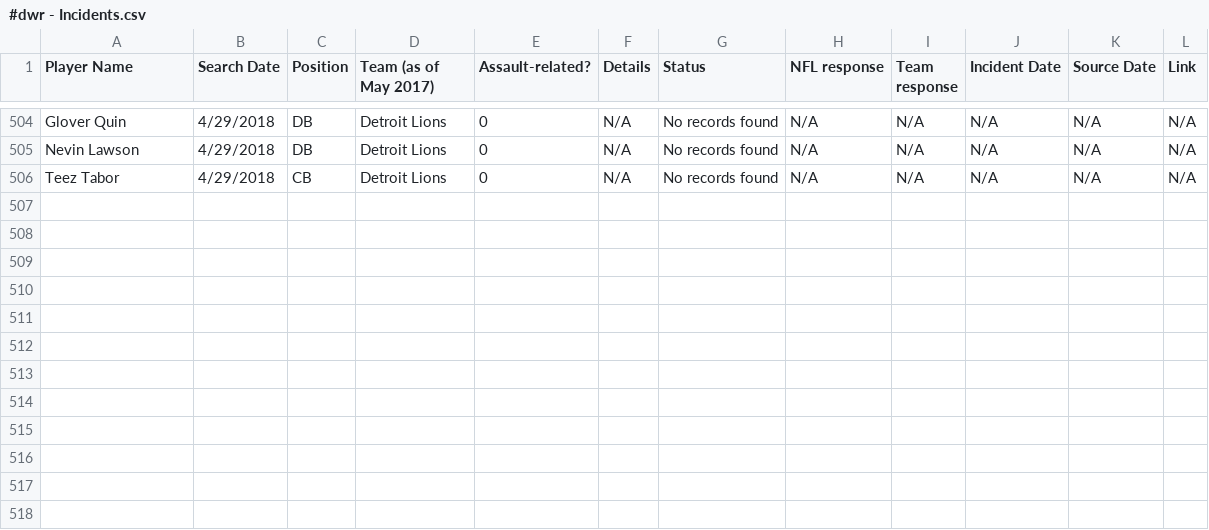
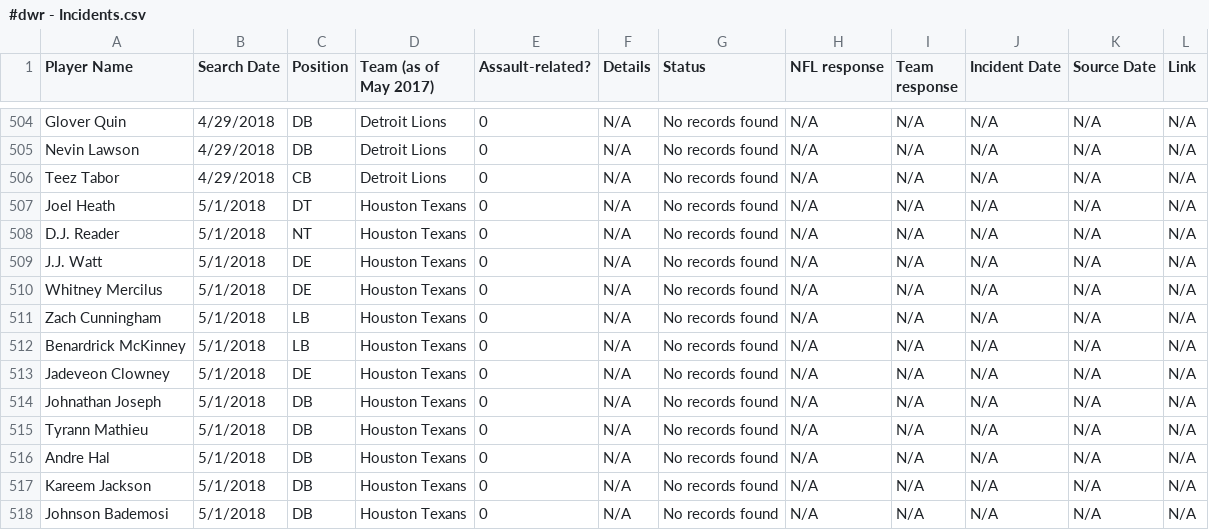
Before and after one commit to conservasian/draftwithrespectRepo, a CSV file: #dwr - Incidents.csv, drawn as a sheet; only a part is shown, gaps mark what is left out.

Commit message:
houston texans defense

```diff
--- a/#dwr - Incidents.csv
+++ b/#dwr - Incidents.csv
@@ -506 +506,13 @@ Nevin Lawson,4/29/2018,DB,Detroit Lions,0,N/A,No records found,N/A,N/A,N/A,N/A,N
 Teez Tabor,4/29/2018,CB,Detroit Lions,0,N/A,No records found,N/A,N/A,N/A,N/A,N/A
+Joel Heath,5/1/2018,DT,Houston Texans,0,N/A,No records found,N/A,N/A,N/A,N/A,N/A
+D.J. Reader,5/1/2018,NT,Houston Texans,0,N/A,No records found,N/A,N/A,N/A,N/A,N/A
+J.J. Watt,5/1/2018,DE,Houston Texans,0,N/A,No records found,N/A,N/A,N/A,N/A,N/A
+Whitney Mercilus,5/1/2018,DE,Houston Texans,0,N/A,No records found,N/A,N/A,N/A,N/A,N/A
+Zach Cunningham,5/1/2018,LB,Houston Texans,0,N/A,No records found,N/A,N/A,N/A,N/A,N/A
+Benardrick McKinney,5/1/2018,LB,Houston Texans,0,N/A,No records found,N/A,N/A,N/A,N/A,N/A
+Jadeveon Clowney,5/1/2018,DE,Houston Texans,0,N/A,No records found,N/A,N/A,N/A,N/A,N/A
+Johnathan Joseph,5/1/2018,DB,Houston Texans,0,N/A,No records found,N/A,N/A,N/A,N/A,N/A
+Tyrann Mathieu,5/1/2018,DB,Houston Texans,0,N/A,No records found,N/A,N/A,N/A,N/A,N/A
+Andre Hal,5/1/2018,DB,Houston Texans,0,N/A,No records found,N/A,N/A,N/A,N/A,N/A
+Kareem Jackson,5/1/2018,DB,Houston Texans,0,N/A,No records found,N/A,N/A,N/A,N/A,N/A
+Johnson Bademosi,5/1/2018,DB,Houston Texans,0,N/A,No records found,N/A,N/A,N/A,N/A,N/A
```
Also changed, not shown: 3 other files.
